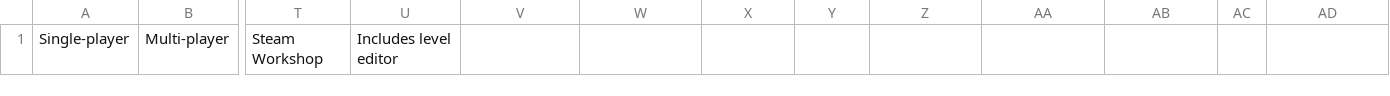
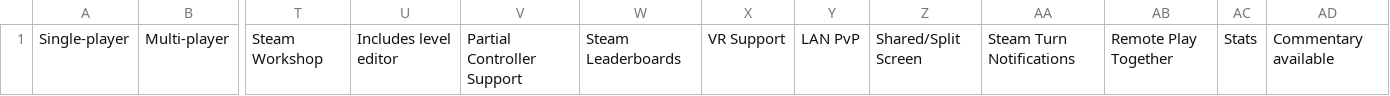
Before and after one commit to T0X1C4LLY/PCShelter, a CSV file: database/assets/categories.csv, drawn as a sheet; only a part is shown, gaps mark what is left out; the diff names each change by its address in the sheet, - before the commit and + after, or states it on an @@ line.

Commit message:
more games/categories/genres

```diff
--- a/database/assets/categories.csv
+++ b/database/assets/categories.csv
-V1: (empty)
+V1: Partial Controller Support
-W1: (empty)
+W1: Steam Leaderboards
-X1: (empty)
+X1: VR Support
-Y1: (empty)
+Y1: LAN PvP
-Z1: (empty)
+Z1: Shared/Split Screen
-AA1: (empty)
+AA1: Steam Turn Notifications
-AB1: (empty)
+AB1: Remote Play Together
-AC1: (empty)
+AC1: Stats
-AD1: (empty)
+AD1: Commentary available
```
Also changed, not shown: 3 other files.
